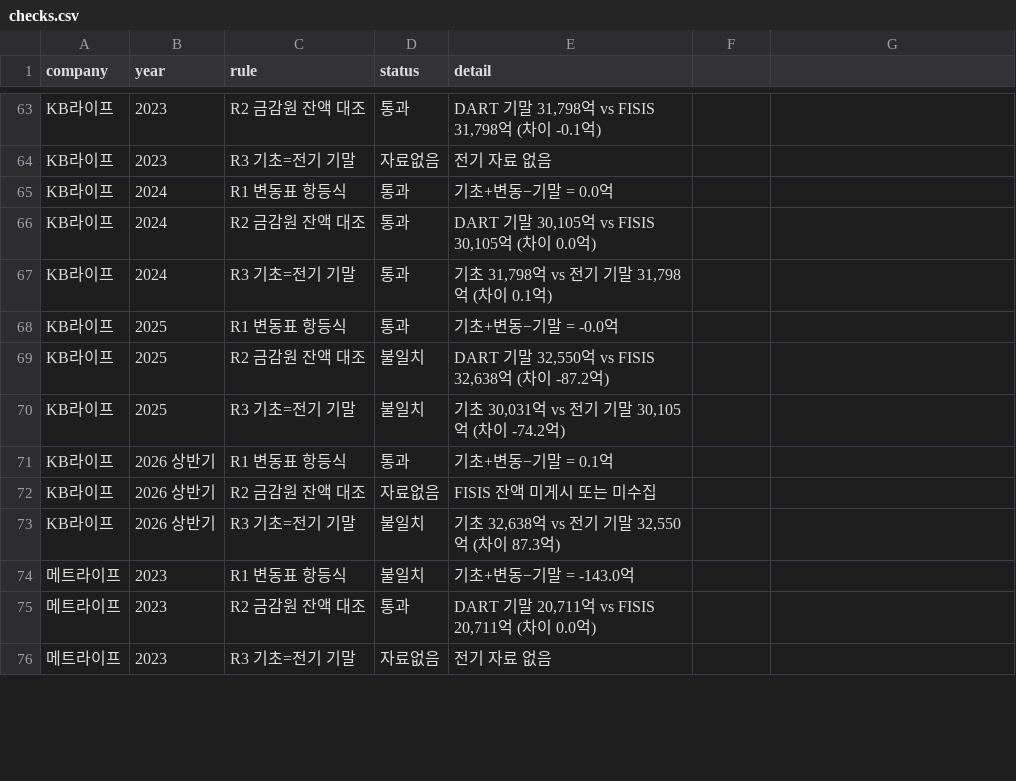
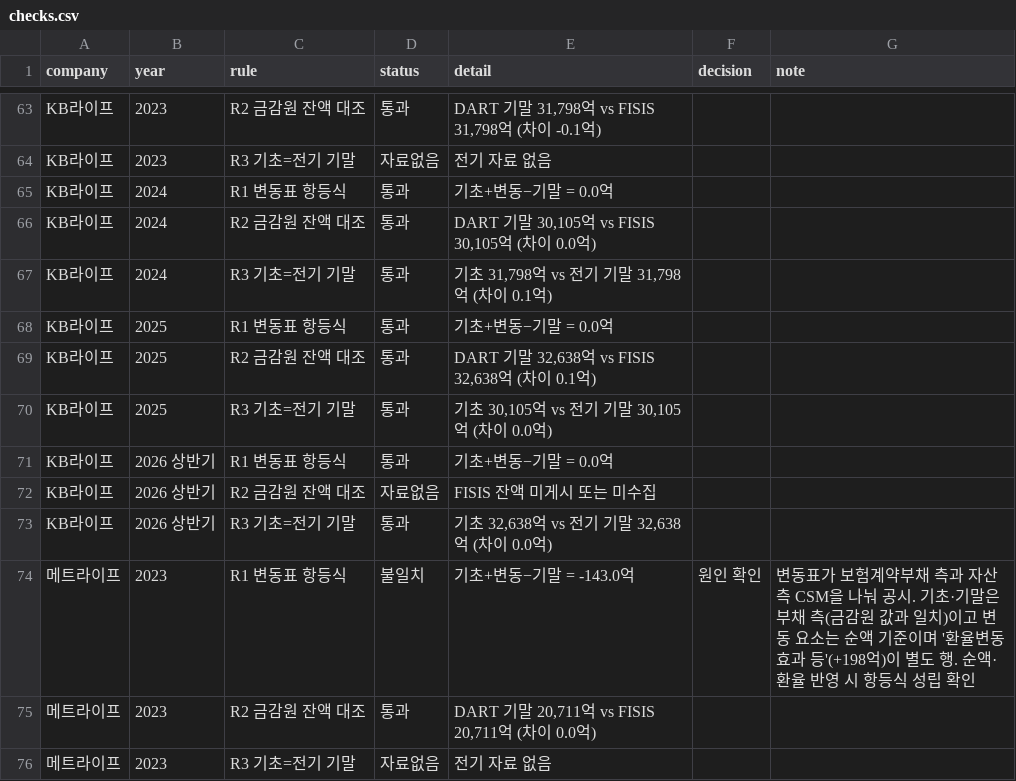
Before and after one commit to seok917/csm-explorer, a CSV file: data/checks.csv, drawn as a sheet; only a part is shown, gaps mark what is left out; the diff covers the shown part only.

```diff
--- a/data/checks.csv
+++ b/data/checks.csv
@@ -1 +1 @@
-company,year,rule,status,detail
+company,year,rule,status,detail,decision,note
@@ -68,4 +68,4 @@ KB라이프,2024,R3 기초=전기 기말,통과,"기초 31,798억 vs 전기 기
-KB라이프,2025,R1 변동표 항등식,통과,기초+변동−기말 = -0.0억
-KB라이프,2025,R2 금감원 잔액 대조,불일치,"DART 기말 32,550억 vs FISIS 32,638억 (차이 -87.2억)"
-KB라이프,2025,R3 기초=전기 기말,불일치,"기초 30,031억 vs 전기 기말 30,105억 (차이 -74.2억)"
-KB라이프,2026 상반기,R1 변동표 항등식,통과,기초+변동−기말 = 0.1억
+KB라이프,2025,R1 변동표 항등식,통과,기초+변동−기말 = 0.0억,,
+KB라이프,2025,R2 금감원 잔액 대조,통과,"DART 기말 32,638억 vs FISIS 32,638억 (차이 0.1억)",,
+KB라이프,2025,R3 기초=전기 기말,통과,"기초 30,105억 vs 전기 기말 30,105억 (차이 0.0억)",,
+KB라이프,2026 상반기,R1 변동표 항등식,통과,기초+변동−기말 = 0.0억,,
@@ -73,2 +73,2 @@ KB라이프,2026 상반기,R2 금감원 잔액 대조,자료없음,FISIS 잔액
-KB라이프,2026 상반기,R3 기초=전기 기말,불일치,"기초 32,638억 vs 전기 기말 32,550억 (차이 87.3억)"
-메트라이프,2023,R1 변동표 항등식,불일치,기초+변동−기말 = -143.0억
+KB라이프,2026 상반기,R3 기초=전기 기말,통과,"기초 32,638억 vs 전기 기말 32,638억 (차이 0.0억)",,
+메트라이프,2023,R1 변동표 항등식,불일치,기초+변동−기말 = -143.0억,원인 확인,변동표가 보험계약부채 측과 자산 측 CSM을 나눠 공시. 기초·기말은 부채 측(금감원 값과 일치)이고 변동 요소는 순액 기준이며 '환율변동효과 등'(+198억)이 별도 행. 순액·환율 반영 시 항등식 성립 확인
```
Also changed, not shown: 103 edited cells elsewhere in this file, data/lossratio.csv, data/movement.csv, 19 other files.
